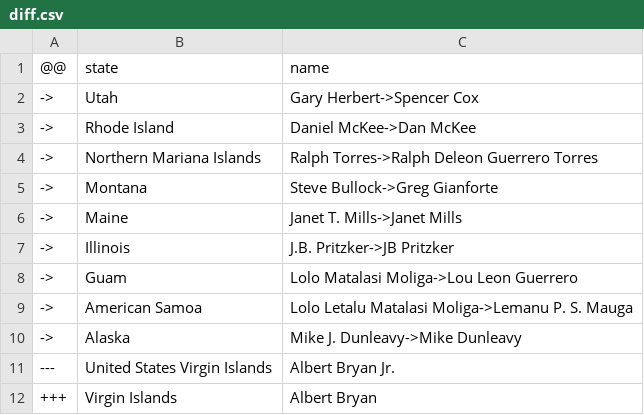
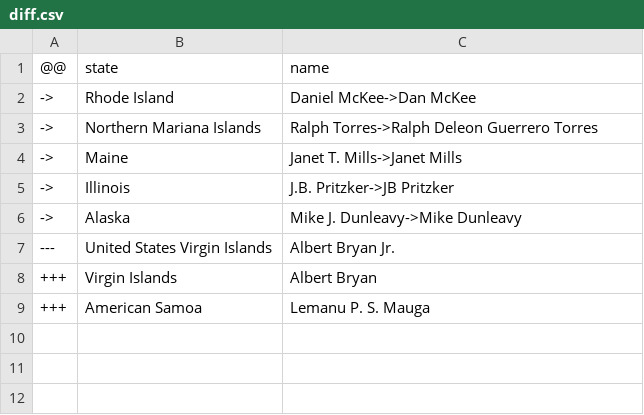
Before and after one commit to every-politician-scrapers/us-governors, a CSV file: data/diff.csv, drawn as a sheet; removed rows and columns are numbered as before the commit, all else as after; the diff names each change by its address in the sheet, - before the commit and + after, or states it on an @@ line.

Commit message:
refresh data

```diff
--- a/data/diff.csv
+++ b/data/diff.csv
-row 2: -> | Utah | Gary Herbert->Spencer Cox
-row 5: -> | Montana | Steve Bullock->Greg Gianforte
-row 8: -> | Guam | Lolo Matalasi Moliga->Lou Leon Guerrero
-row 9: -> | American Samoa | Lolo Letalu Matalasi Moliga->Lemanu P. S. Mauga
+row 9: +++ | American Samoa | Lemanu P. S. Mauga
```
Also changed, not shown: data/wikidata.csv.
